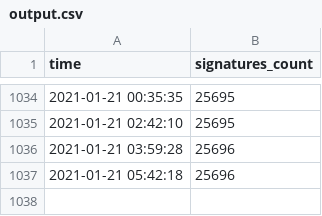
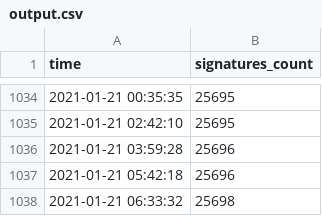
Before and after one commit to skvrnami/lide-pro, a CSV file: output/output.csv, drawn as a sheet; only a part is shown, gaps mark what is left out; the diff names each change by its address in the sheet, - before the commit and + after, or states it on an @@ line.

```diff
--- a/output/output.csv
+++ b/output/output.csv
+row 1038: 2021-01-21 06:33:32 | 25698
```
Also changed, not shown: 2 other files.
